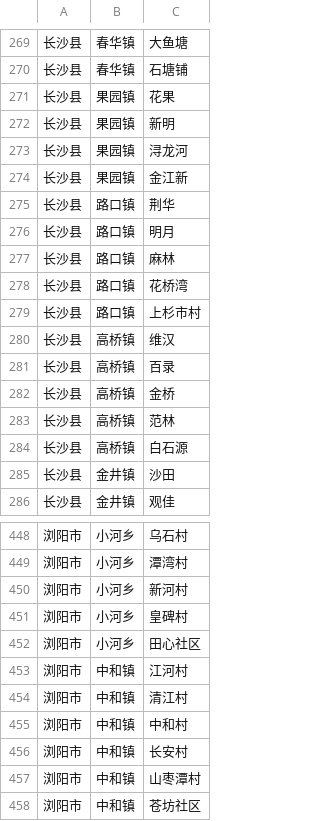
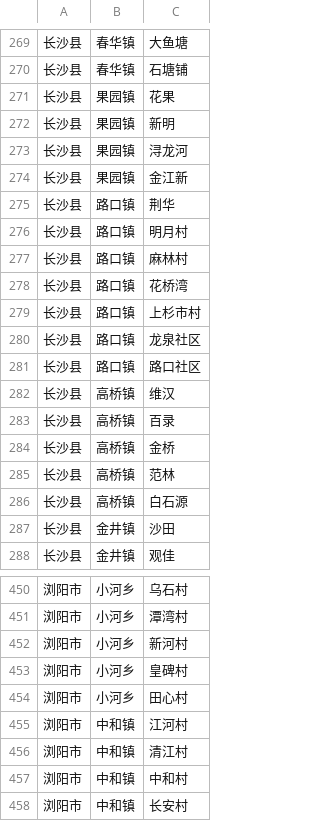
Before and after one commit to onlie08/CS_CollectionTool, a CSV file: app/assets/area_changsha.csv, drawn as a sheet; only a part is shown, gaps mark what is left out; the shorter side is filled out with more unchanged rows.

```diff
--- a/app/assets/area_changsha.csv
+++ b/app/assets/area_changsha.csv
@@ -275,6 +275,8 @@
 长沙县,路口镇,荆华
-长沙县,路口镇,明月
-长沙县,路口镇,麻林
+长沙县,路口镇,明月村
+长沙县,路口镇,麻林村
 长沙县,路口镇,花桥湾
 长沙县,路口镇,上杉市村
+长沙县,路口镇,龙泉社区
+长沙县,路口镇,路口社区
 长沙县,高桥镇,维汉
@@ -451,3 +453,3 @@
 浏阳市,小河乡,皇碑村
-浏阳市,小河乡,田心社区
+浏阳市,小河乡,田心村
 浏阳市,中和镇,江河村
```
Also changed, not shown: 1 other file.
